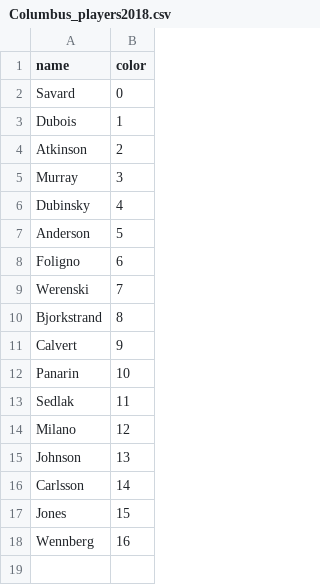
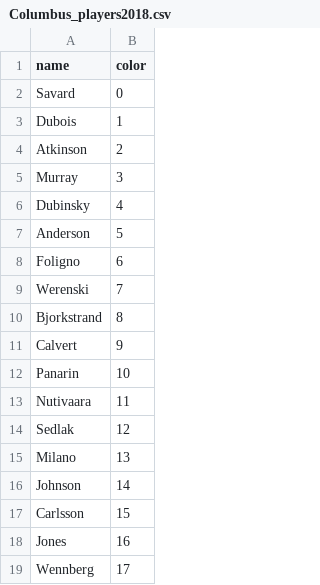
Before and after one commit to Mbrownshoes/habs, a CSV file: Columbus_players2018.csv, drawn as a sheet.

```diff
--- a/Columbus_players2018.csv
+++ b/Columbus_players2018.csv
@@ -12,7 +12,8 @@ Calvert ,9
 Panarin ,10
-Sedlak ,11
-Milano ,12
-Johnson ,13
-Carlsson ,14
-Jones ,15
-Wennberg ,16
+Nutivaara ,11
+Sedlak ,12
+Milano ,13
+Johnson ,14
+Carlsson ,15
+Jones ,16
+Wennberg ,17
```
Also changed, not shown: Buffalo_players2018.csv, St. Louis_players2018.csv, 4 other files.
